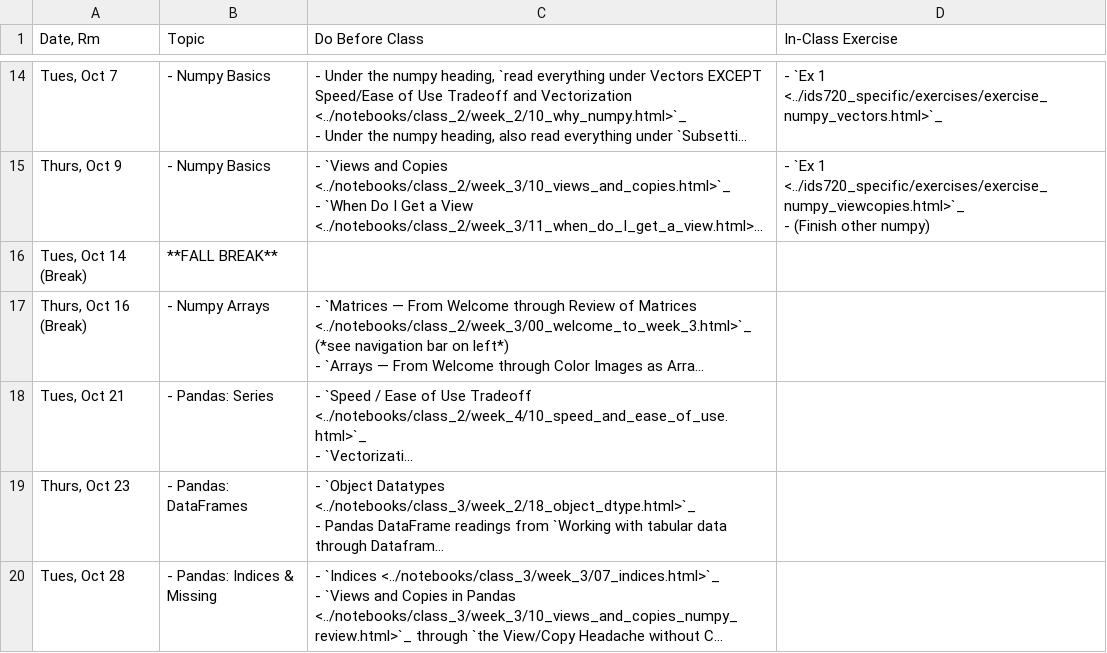
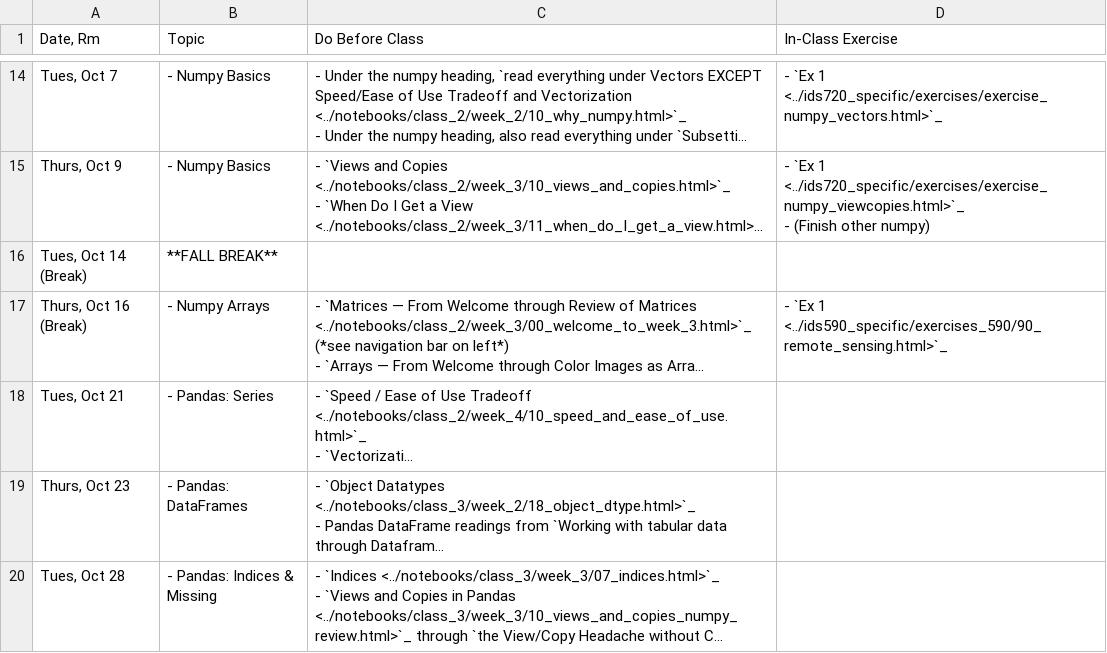
Before and after one commit to nickeubank/practicaldatascience_book, a CSV file: ids590_specific/class_schedule_590.csv, drawn as a sheet; only a part is shown, gaps mark what is left out; long unchanged cells end in …; the diff names each change by its address in the sheet, - before the commit and + after, or states it on an @@ line.

Commit message:
add exercise

```diff
--- a/ids590_specific/class_schedule_590.csv
+++ b/ids590_specific/class_schedule_590.csv
-D17 (In-Class Exercise): (empty)
+D17 (In-Class Exercise): - `Ex 1 <../ids590_specific/exercises_590/90_remote_sensing.html>`_
```
Also changed, not shown: 21 other files.
